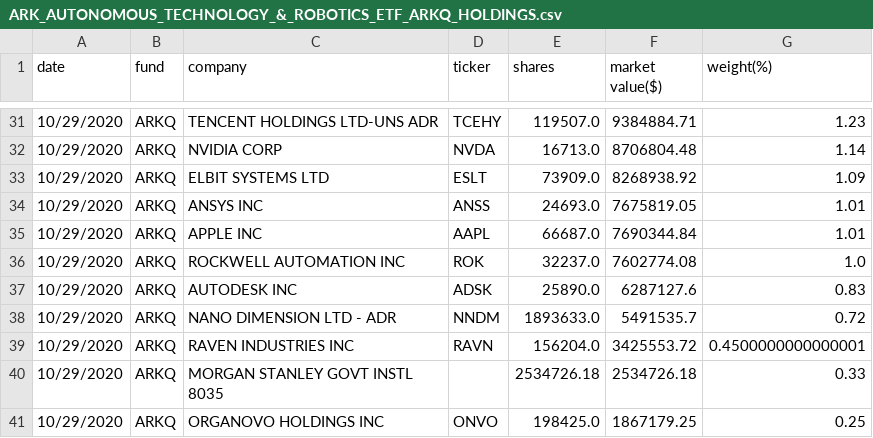
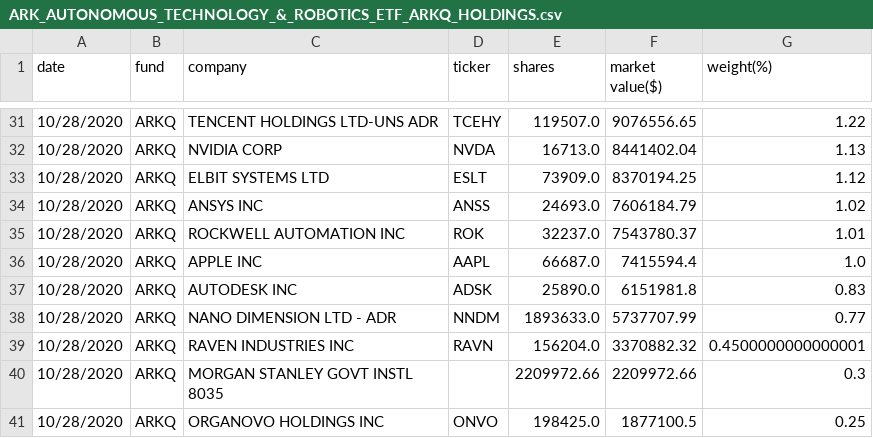
Before and after one commit to patorn/ark-invest-scraper, a CSV file: holdings/ARK_AUTONOMOUS_TECHNOLOGY_&_ROBOTICS_ETF_ARKQ_HOLDINGS.csv, drawn as a sheet; only a part is shown, gaps mark what is left out; the diff covers the shown part only.

```diff
--- a/holdings/ARK_AUTONOMOUS_TECHNOLOGY_&_ROBOTICS_ETF_ARKQ_HOLDINGS.csv
+++ b/holdings/ARK_AUTONOMOUS_TECHNOLOGY_&_ROBOTICS_ETF_ARKQ_HOLDINGS.csv
@@ -31,11 +31,11 @@ date,fund,company,ticker,shares,market value($),weight(%)
-10/29/2020,ARKQ,TENCENT HOLDINGS LTD-UNS ADR,TCEHY,119507.0,9384884.71,1.23
-10/29/2020,ARKQ,NVIDIA CORP,NVDA,16713.0,8706804.48,1.14
-10/29/2020,ARKQ,ELBIT SYSTEMS LTD,ESLT,73909.0,8268938.92,1.09
-10/29/2020,ARKQ,ANSYS INC,ANSS,24693.0,7675819.05,1.01
-10/29/2020,ARKQ,APPLE INC,AAPL,66687.0,7690344.84,1.01
-10/29/2020,ARKQ,ROCKWELL AUTOMATION INC,ROK,32237.0,7602774.08,1.0
-10/29/2020,ARKQ,AUTODESK INC,ADSK,25890.0,6287127.6,0.83
-10/29/2020,ARKQ,NANO DIMENSION LTD - ADR,NNDM,1893633.0,5491535.7,0.72
-10/29/2020,ARKQ,RAVEN INDUSTRIES INC,RAVN,156204.0,3425553.72,0.4500000000000001
-10/29/2020,ARKQ,MORGAN STANLEY GOVT INSTL 8035,,2534726.18,2534726.18,0.33
-10/29/2020,ARKQ,ORGANOVO HOLDINGS INC,ONVO ,198425.0,1867179.25,0.25
+10/28/2020,ARKQ,TENCENT HOLDINGS LTD-UNS ADR,TCEHY,119507.0,9076556.65,1.22
+10/28/2020,ARKQ,NVIDIA CORP,NVDA,16713.0,8441402.04,1.13
+10/28/2020,ARKQ,ELBIT SYSTEMS LTD,ESLT,73909.0,8370194.25,1.12
+10/28/2020,ARKQ,ANSYS INC,ANSS,24693.0,7606184.79,1.02
+10/28/2020,ARKQ,ROCKWELL AUTOMATION INC,ROK,32237.0,7543780.37,1.01
+10/28/2020,ARKQ,APPLE INC,AAPL,66687.0,7415594.4,1.0
+10/28/2020,ARKQ,AUTODESK INC,ADSK,25890.0,6151981.8,0.83
+10/28/2020,ARKQ,NANO DIMENSION LTD - ADR,NNDM,1893633.0,5737707.99,0.77
+10/28/2020,ARKQ,RAVEN INDUSTRIES INC,RAVN,156204.0,3370882.32,0.4500000000000001
+10/28/2020,ARKQ,MORGAN STANLEY GOVT INSTL 8035,,2209972.66,2209972.66,0.3
+10/28/2020,ARKQ,ORGANOVO HOLDINGS INC,ONVO ,198425.0,1877100.5,0.25
```
Also changed, not shown: 6 added rows, 6 removed rows and 66 edited cells elsewhere in this file, holdings/ARK_FINTECH_INNOVATION_ETF_ARKF_HOLDINGS.csv, holdings/ARK_GENOMIC_REVOLUTION_MULTISECTOR_ETF_ARKG_HOLDINGS.csv, 2 other files.
